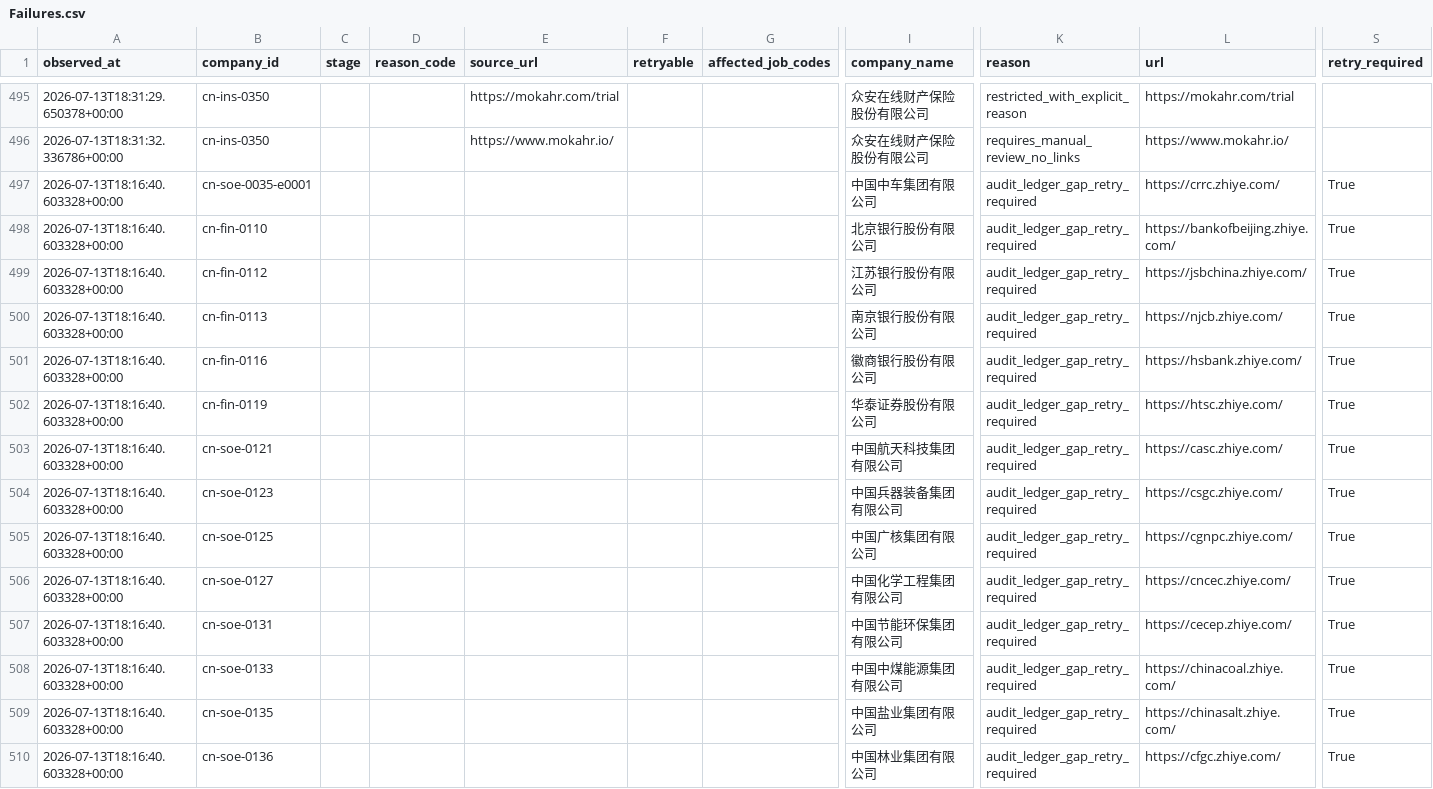
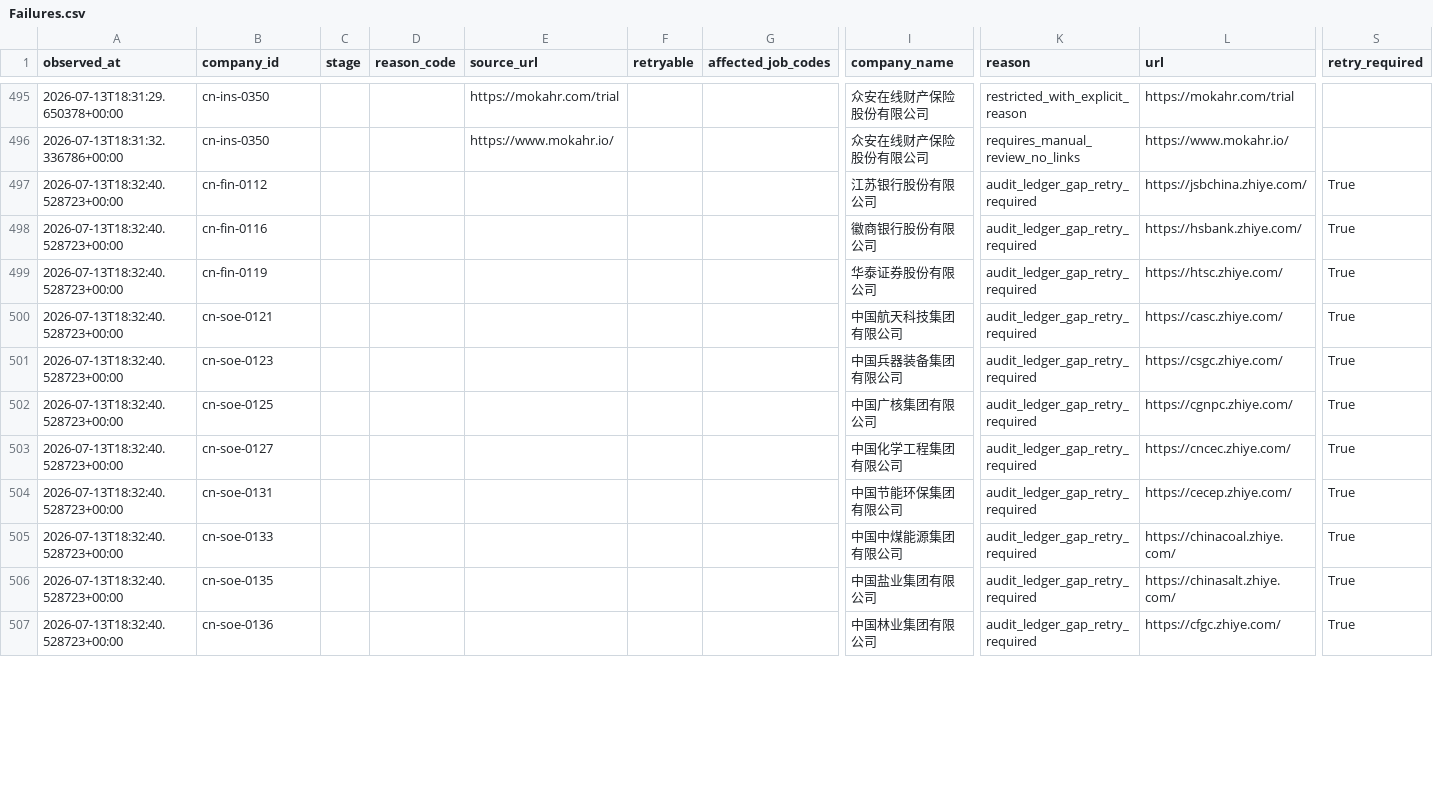
Before and after one commit to maudwolfe56-eng/lietoula-bridge, a CSV file: research/company1000/deliverables/Failures.csv, drawn as a sheet; only a part is shown, gaps mark what is left out; removed rows and columns are numbered as before the commit, all else as after; rows hold the shown columns only; the diff covers the shown part only; the diff names each change by its address in the sheet, - before the commit and + after, or states it on an @@ line.

Commit message:
research: audit and reconcile official career coverage

```diff
--- a/research/company1000/deliverables/Failures.csv
+++ b/research/company1000/deliverables/Failures.csv
-row 497: 2026-07-13T18:16:40.603328+00:00 | cn-soe-0035-e0001 |  |  |  |  |  | 中国中车集团有限公司 | audit_ledger_gap_retry_required | https://crrc.zhiye.com/ | True
-row 498: 2026-07-13T18:16:40.603328+00:00 | cn-fin-0110 |  |  |  |  |  | 北京银行股份有限公司 | audit_ledger_gap_retry_required | https://bankofbeijing.zhiye.com/ | True
-A497 (observed_at): 2026-07-13T18:16:40.603328+00:00
+A497 (observed_at): 2026-07-13T18:32:40.528723+00:00
-row 500: 2026-07-13T18:16:40.603328+00:00 | cn-fin-0113 |  |  |  |  |  | 南京银行股份有限公司 | audit_ledger_gap_retry_required | https://njcb.zhiye.com/ | True
-A498:A507 (observed_at): 2026-07-13T18:16:40.603328+00:00
+A498:A507 (observed_at): 2026-07-13T18:32:40.528723+00:00
```
Also changed, not shown: 1 removed row and 63 edited cells elsewhere in this file, research/company1000/deliverables/CompanySource.csv, research/company1000/deliverables/Coverage.csv, 17 other files.
